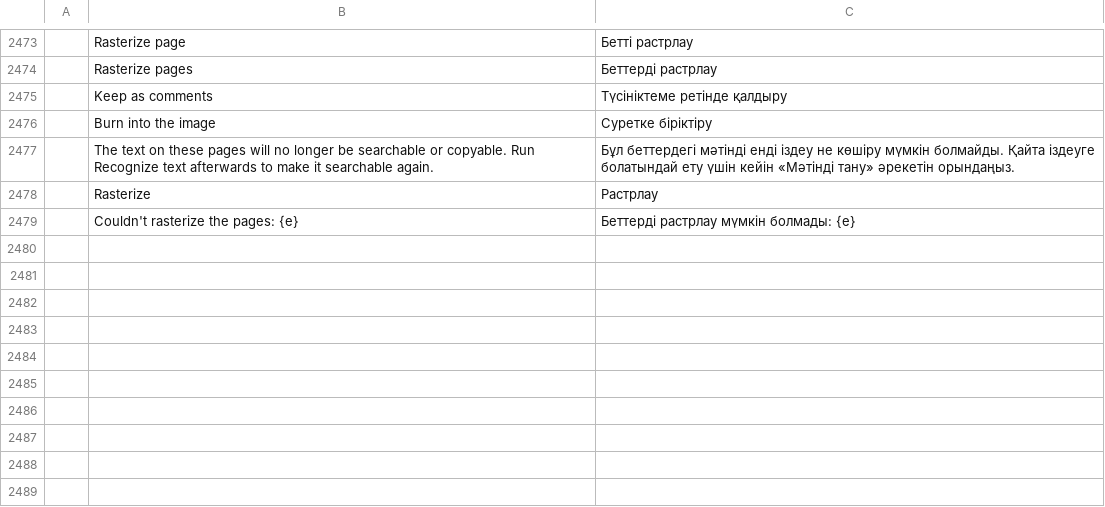
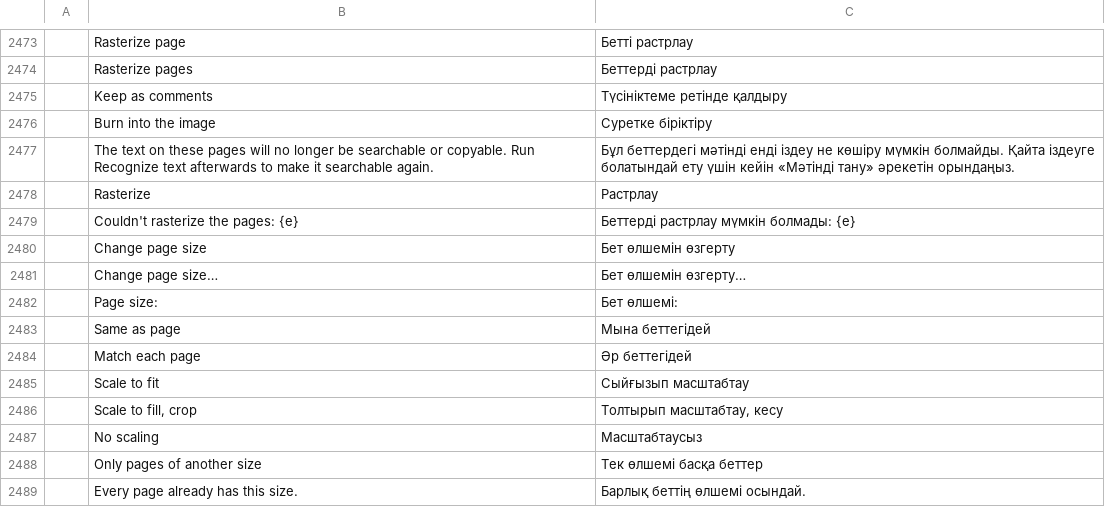
Before and after one commit to AbdusamadAzamatov/pdfcraft-plus, a TSV file: crates/ui-egui/src/i18n/kk.tsv, drawn as a sheet; only a part is shown, gaps mark what is left out; the diff names each change by its address in the sheet, - before the commit and + after, or states it on an @@ line.

```diff
--- a/crates/ui-egui/src/i18n/kk.tsv
+++ b/crates/ui-egui/src/i18n/kk.tsv
+row 2480:  | Change page size | Бет өлшемін өзгерту
+row 2481:  | Change page size… | Бет өлшемін өзгерту…
+row 2482:  | Page size: | Бет өлшемі:
+row 2483:  | Same as page | Мына беттегідей
+row 2484:  | Match each page | Әр беттегідей
+row 2485:  | Scale to fit | Сыйғызып масштабтау
+row 2486:  | Scale to fill, crop | Толтырып масштабтау, кесу
+row 2487:  | No scaling | Масштабтаусыз
+row 2488:  | Only pages of another size | Тек өлшемі басқа беттер
+row 2489:  | Every page already has this size. | Барлық беттің өлшемі осындай.
```
Also changed, not shown: crates/ui-egui/src/i18n/bg.tsv, crates/ui-egui/src/i18n/el.tsv, 37 other files.
